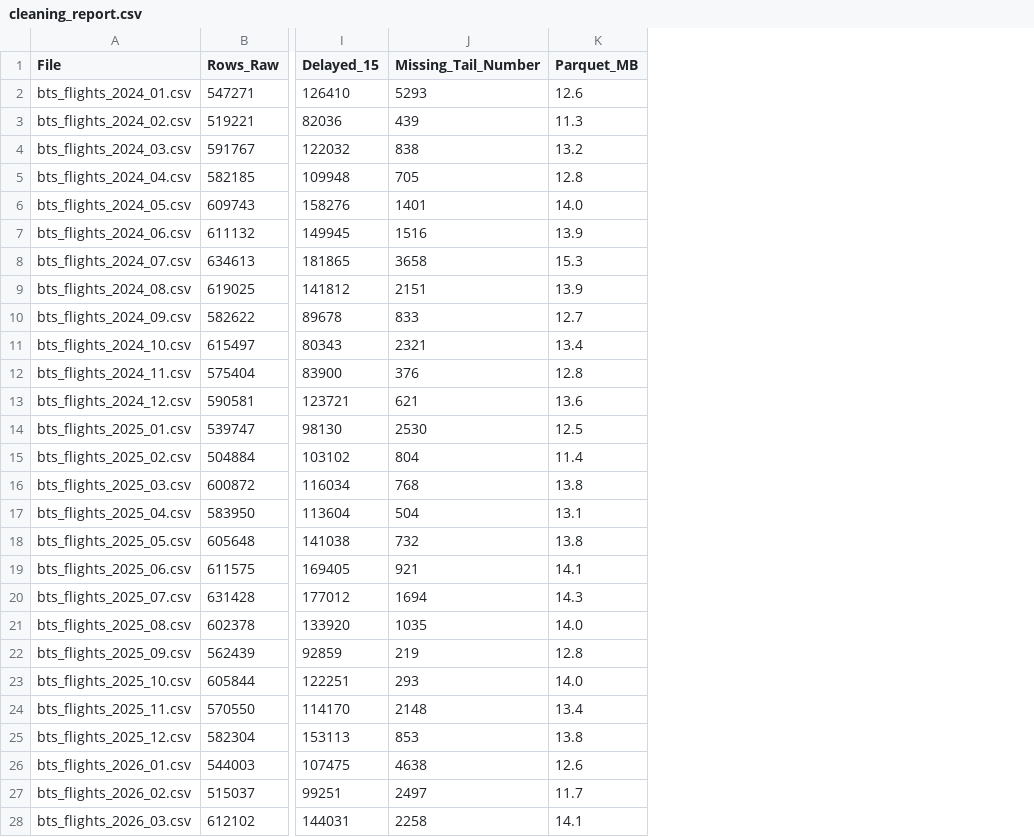
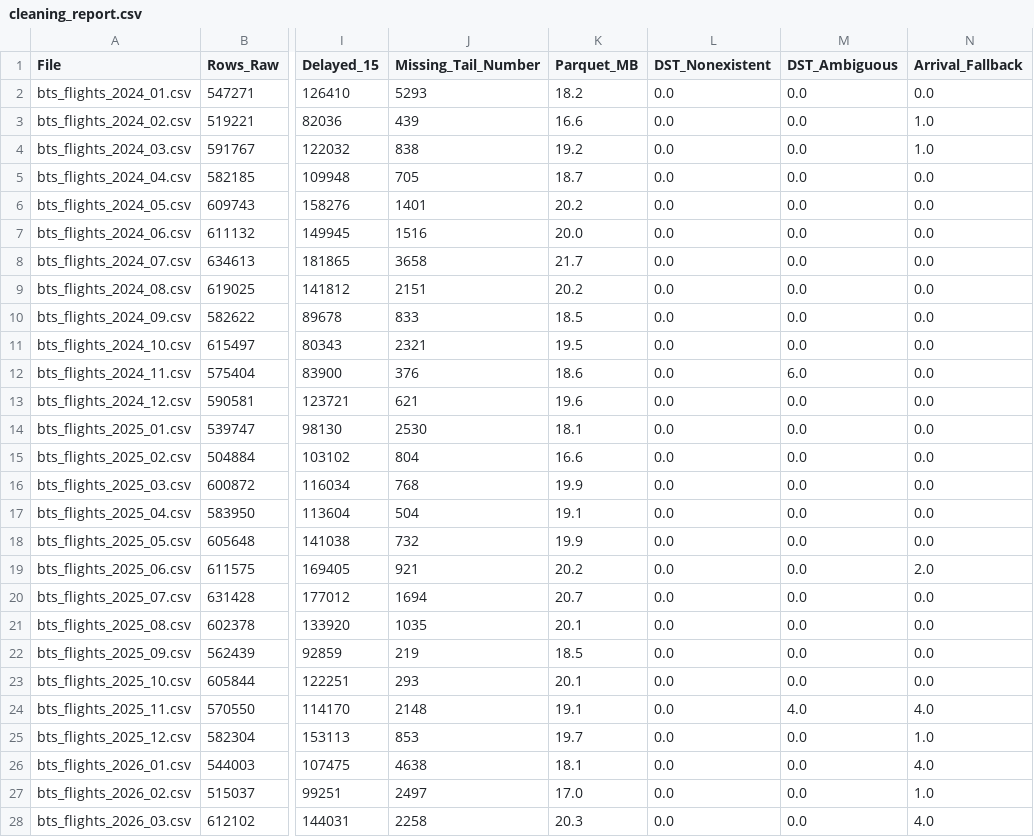
Before and after one commit to mberatsen/Airline-Operations-Analytics, a CSV file: docs/cleaning_report.csv, drawn as a sheet; only a part is shown, gaps mark what is left out; the diff covers the shown part only; the diff names each change by its address in the sheet, - before the commit and + after, or states it on an @@ line.

```diff
--- a/docs/cleaning_report.csv
+++ b/docs/cleaning_report.csv
+column L (DST_Nonexistent), rows 2-28: all 0.0
+column M (DST_Ambiguous), rows 2-28: 0.0 | 0.0 | 0.0 | 0.0 | 0.0 | 0.0 | 0.0 | 0.0 | 0.0 | 0.0 | 6.0 | 0.0 | 0.0 | 0.0 | 0.0 | 0.0 | 0.0 | 0.0 | 0.0 | 0.0 | 0.0 | 0.0 | 4.0 | 0.0 | 0.0 | 0.0 | 0.0
+column N (Arrival_Fallback), rows 2-28: 0.0 | 1.0 | 1.0 | 0.0 | 0.0 | 0.0 | 0.0 | 0.0 | 0.0 | 0.0 | 0.0 | 0.0 | 0.0 | 0.0 | 0.0 | 0.0 | 0.0 | 2.0 | 0.0 | 0.0 | 0.0 | 0.0 | 4.0 | 1.0 | 4.0 | 1.0 | 4.0
-K2 (Parquet_MB): 12.6
+K2 (Parquet_MB): 18.2
-K3 (Parquet_MB): 11.3
+K3 (Parquet_MB): 16.6
-K4 (Parquet_MB): 13.2
+K4 (Parquet_MB): 19.2
-K5 (Parquet_MB): 12.8
+K5 (Parquet_MB): 18.7
-K6 (Parquet_MB): 14.0
+K6 (Parquet_MB): 20.2
-K7 (Parquet_MB): 13.9
+K7 (Parquet_MB): 20.0
-K8 (Parquet_MB): 15.3
+K8 (Parquet_MB): 21.7
-K9 (Parquet_MB): 13.9
+K9 (Parquet_MB): 20.2
-K10 (Parquet_MB): 12.7
+K10 (Parquet_MB): 18.5
-K11 (Parquet_MB): 13.4
+K11 (Parquet_MB): 19.5
-K12 (Parquet_MB): 12.8
+K12 (Parquet_MB): 18.6
-K13 (Parquet_MB): 13.6
+K13 (Parquet_MB): 19.6
-K14 (Parquet_MB): 12.5
+K14 (Parquet_MB): 18.1
-K15 (Parquet_MB): 11.4
+K15 (Parquet_MB): 16.6
-K16 (Parquet_MB): 13.8
+K16 (Parquet_MB): 19.9
-K17 (Parquet_MB): 13.1
+K17 (Parquet_MB): 19.1
-K18 (Parquet_MB): 13.8
+K18 (Parquet_MB): 19.9
-K19 (Parquet_MB): 14.1
+K19 (Parquet_MB): 20.2
-K20 (Parquet_MB): 14.3
+K20 (Parquet_MB): 20.7
-K21 (Parquet_MB): 14.0
+K21 (Parquet_MB): 20.1
-K22 (Parquet_MB): 12.8
+K22 (Parquet_MB): 18.5
-K23 (Parquet_MB): 14.0
+K23 (Parquet_MB): 20.1
-K24 (Parquet_MB): 13.4
+K24 (Parquet_MB): 19.1
-K25 (Parquet_MB): 13.8
+K25 (Parquet_MB): 19.7
-K26 (Parquet_MB): 12.6
+K26 (Parquet_MB): 18.1
-K27 (Parquet_MB): 11.7
+K27 (Parquet_MB): 17.0
-K28 (Parquet_MB): 14.1
+K28 (Parquet_MB): 20.3
```
Also changed, not shown: 5 edited cells elsewhere in this file, 4 other files.
